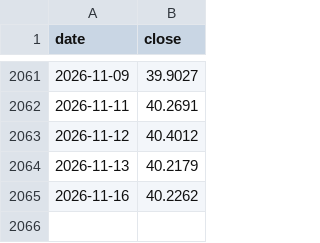
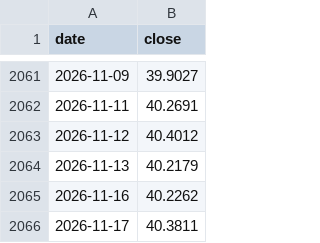
Before and after one commit to SapiensAdmin/Dashboard, a CSV file: data/bse500_index.csv, drawn as a sheet; only a part is shown, gaps mark what is left out.

```diff
--- a/data/bse500_index.csv
+++ b/data/bse500_index.csv
@@ -2065 +2065,2 @@ date,close
 2026-11-16,40.2262
+2026-11-17,40.3811
```
Also changed, not shown: data/navs.csv, 4 other files.
